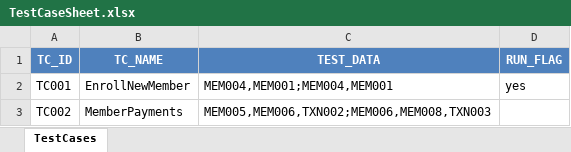
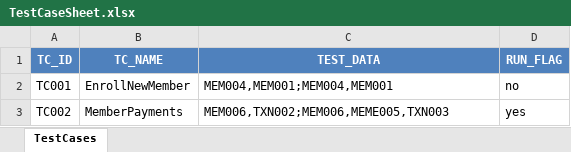
Before and after one commit to mohit-vora/HybridSeleniumTestFramework, an Excel workbook: TestResources/TestCaseSheet.xlsx, sheet TestCases, drawn as a sheet; values as stored, in another font and other column widths than the file's, no borders; the diff names each change by its address in the sheet, - before the commit and + after, or states it on an @@ line.

```diff
--- a/TestResources/TestCaseSheet.xlsx (sheet TestCases)
+++ b/TestResources/TestCaseSheet.xlsx (sheet TestCases)
-D2 (RUN_FLAG): yes
+D2 (RUN_FLAG): no
-C3 (TEST_DATA): MEM005,MEM006,TXN002;MEM006,MEM008,TXN003
+C3 (TEST_DATA): MEM006,TXN002;MEM006,MEME005,TXN003
-D3 (RUN_FLAG): (empty)
+D3 (RUN_FLAG): yes
```
Also changed, not shown: 4 other files.
